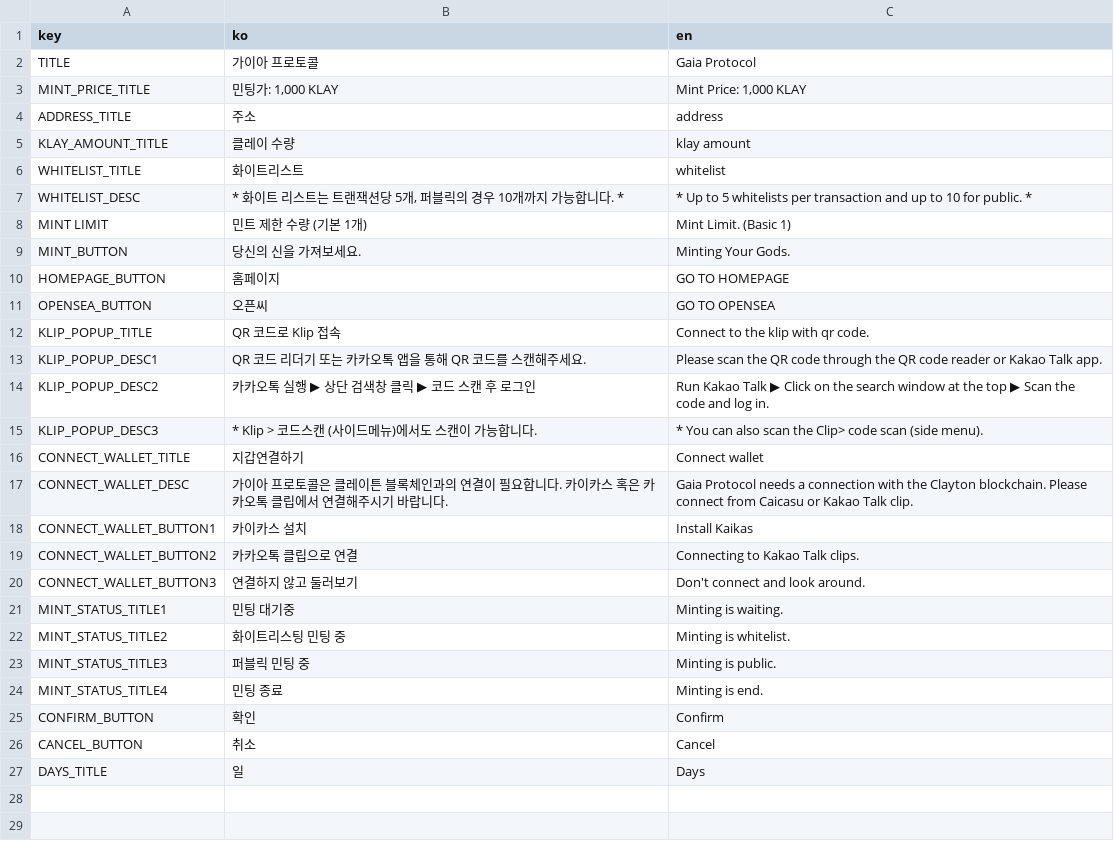
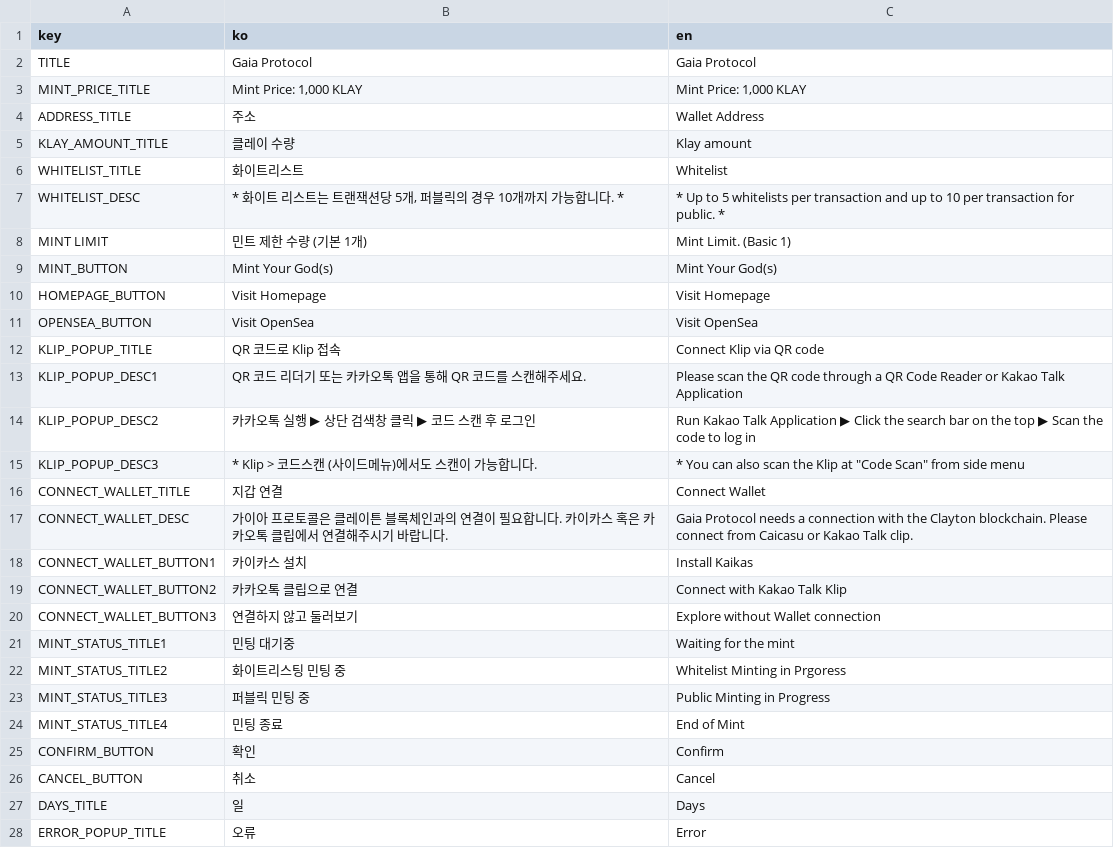
Before and after one commit to gaiaprotocol-v1/gaia-genesis-mint, a CSV file: docs/msg.csv, drawn as a sheet; only a part is shown; the diff covers the shown part only.

```diff
--- a/docs/msg.csv
+++ b/docs/msg.csv
@@ -1,25 +1,25 @@
 key,ko,en
-TITLE,가이아 프로토콜,Gaia Protocol
-MINT_PRICE_TITLE,"민팅가: 1,000 KLAY","Mint Price: 1,000 KLAY"
-ADDRESS_TITLE,주소,address
-KLAY_AMOUNT_TITLE,클레이 수량,klay amount
-WHITELIST_TITLE,화이트리스트,whitelist
-WHITELIST_DESC,"* 화이트 리스트는 트랜잭션당 5개, 퍼블릭의 경우 10개까지 가능합니다. *",* Up to 5 whitelists per transaction and up to 10 for public. *
+TITLE,Gaia Protocol,Gaia Protocol
+MINT_PRICE_TITLE,"Mint Price: 1,000 KLAY","Mint Price: 1,000 KLAY"
+ADDRESS_TITLE,주소,Wallet Address
+KLAY_AMOUNT_TITLE,클레이 수량,Klay amount
+WHITELIST_TITLE,화이트리스트,Whitelist
+WHITELIST_DESC,"* 화이트 리스트는 트랜잭션당 5개, 퍼블릭의 경우 10개까지 가능합니다. *",* Up to 5 whitelists per transaction and up to 10 per transaction for public. *
 MINT LIMIT,민트 제한 수량 (기본 1개),Mint Limit. (Basic 1)
-MINT_BUTTON,당신의 신을 가져보세요.,Minting Your Gods.
-HOMEPAGE_BUTTON,홈페이지,GO TO HOMEPAGE
-OPENSEA_BUTTON,오픈씨,GO TO OPENSEA
-KLIP_POPUP_TITLE,QR 코드로 Klip 접속,Connect to the klip with qr code.
-KLIP_POPUP_DESC1,QR 코드 리더기 또는 카카오톡 앱을 통해 QR 코드를 스캔해주세요.,Please scan the QR code through the QR code reader or Kakao Talk app.
-KLIP_POPUP_DESC2,카카오톡 실행 ▶ 상단 검색창 클릭 ▶ 코드 스캔 후 로그인,Run Kakao Talk ▶ Click on the search window at the top ▶ Scan the code and log in.
-KLIP_POPUP_DESC3,* Klip > 코드스캔 (사이드메뉴)에서도 스캔이 가능합니다.,* You can also scan the Clip> code scan (side menu).
-CONNECT_WALLET_TITLE,지갑연결하기,Connect wallet
+MINT_BUTTON,Mint Your God(s),Mint Your God(s)
+HOMEPAGE_BUTTON,Visit Homepage,Visit Homepage
+OPENSEA_BUTTON,Visit OpenSea,Visit OpenSea
+KLIP_POPUP_TITLE,QR 코드로 Klip 접속,Connect Klip via QR code
+KLIP_POPUP_DESC1,QR 코드 리더기 또는 카카오톡 앱을 통해 QR 코드를 스캔해주세요.,Please scan the QR code through a QR Code Reader or Kakao Talk Application
+KLIP_POPUP_DESC2,카카오톡 실행 ▶ 상단 검색창 클릭 ▶ 코드 스캔 후 로그인,Run Kakao Talk Application ▶ Click the search bar on the top ▶ Scan the code to log in
+KLIP_POPUP_DESC3,* Klip > 코드스캔 (사이드메뉴)에서도 스캔이 가능합니다.,"* You can also scan the Klip at ""Code Scan"" from side menu"
+CONNECT_WALLET_TITLE,지갑 연결,Connect Wallet
 CONNECT_WALLET_DESC,가이아 프로토콜은 클레이튼 블록체인과의 연결이 필요합니다. 카이카스 혹은 카카오톡 클립에서 연결해주시기 바랍니다.,Gaia Protocol needs a connection with the Clayton blockchain. Please connect from Caicasu or Kakao Talk clip.
 CONNECT_WALLET_BUTTON1,카이카스 설치,Install Kaikas
-CONNECT_WALLET_BUTTON2,카카오톡 클립으로 연결,Connecting to Kakao Talk clips.
-CONNECT_WALLET_BUTTON3,연결하지 않고 둘러보기,Don't connect and look around.
-MINT_STATUS_TITLE1,민팅 대기중,Minting is waiting.
-MINT_STATUS_TITLE2,화이트리스팅 민팅 중,Minting is whitelist.
-MINT_STATUS_TITLE3,퍼블릭 민팅 중,Minting is public.
-MINT_STATUS_TITLE4,민팅 종료,Minting is end.
+CONNECT_WALLET_BUTTON2,카카오톡 클립으로 연결,Connect with Kakao Talk Klip
+CONNECT_WALLET_BUTTON3,연결하지 않고 둘러보기,Explore without Wallet connection
+MINT_STATUS_TITLE1,민팅 대기중,Waiting for the mint
+MINT_STATUS_TITLE2,화이트리스팅 민팅 중,Whitelist Minting in Prgoress
+MINT_STATUS_TITLE3,퍼블릭 민팅 중,Public Minting in Progress
+MINT_STATUS_TITLE4,민팅 종료,End of Mint
 CONFIRM_BUTTON,확인,Confirm
@@ -27 +27,2 @@ CANCEL_BUTTON,취소,Cancel
 DAYS_TITLE,일,Days
+ERROR_POPUP_TITLE,오류,Error
```
Also changed, not shown: 8 added rows elsewhere in this file, 5 other files.
